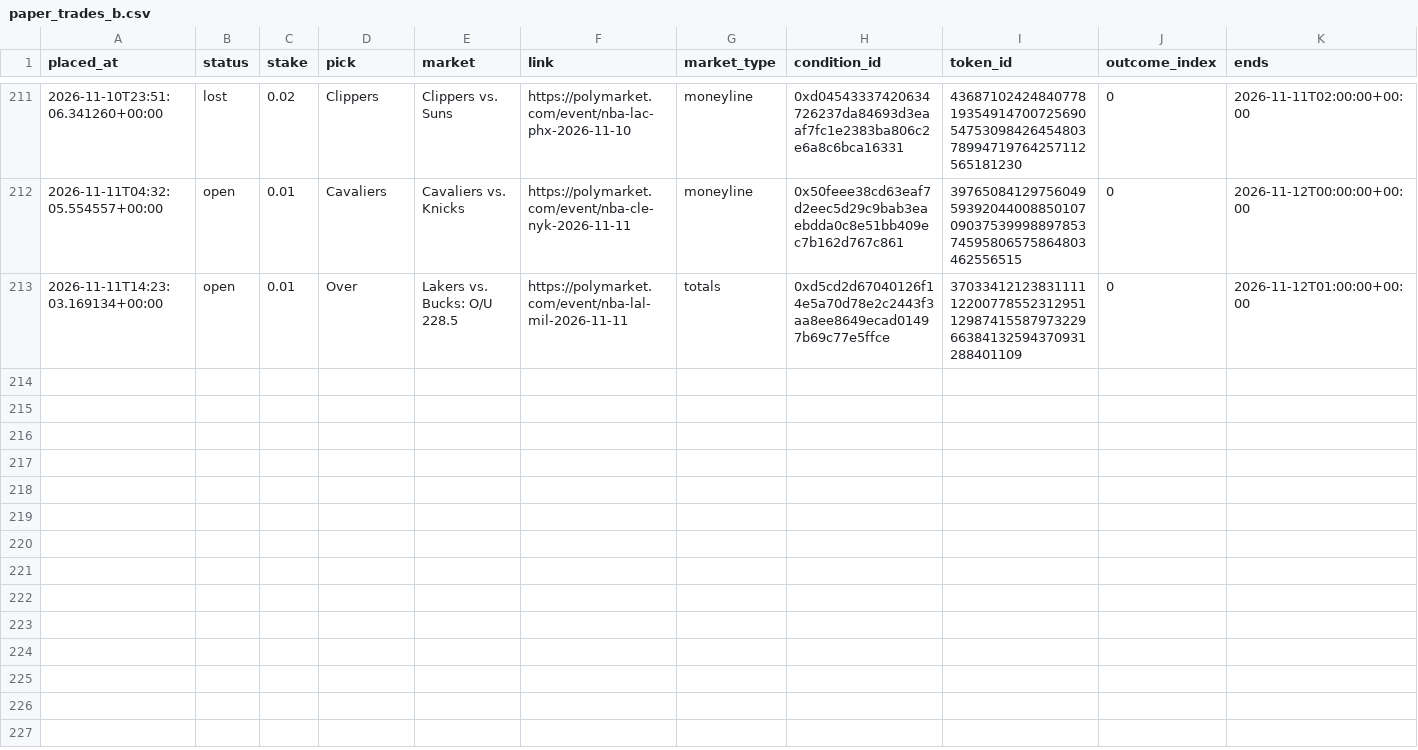
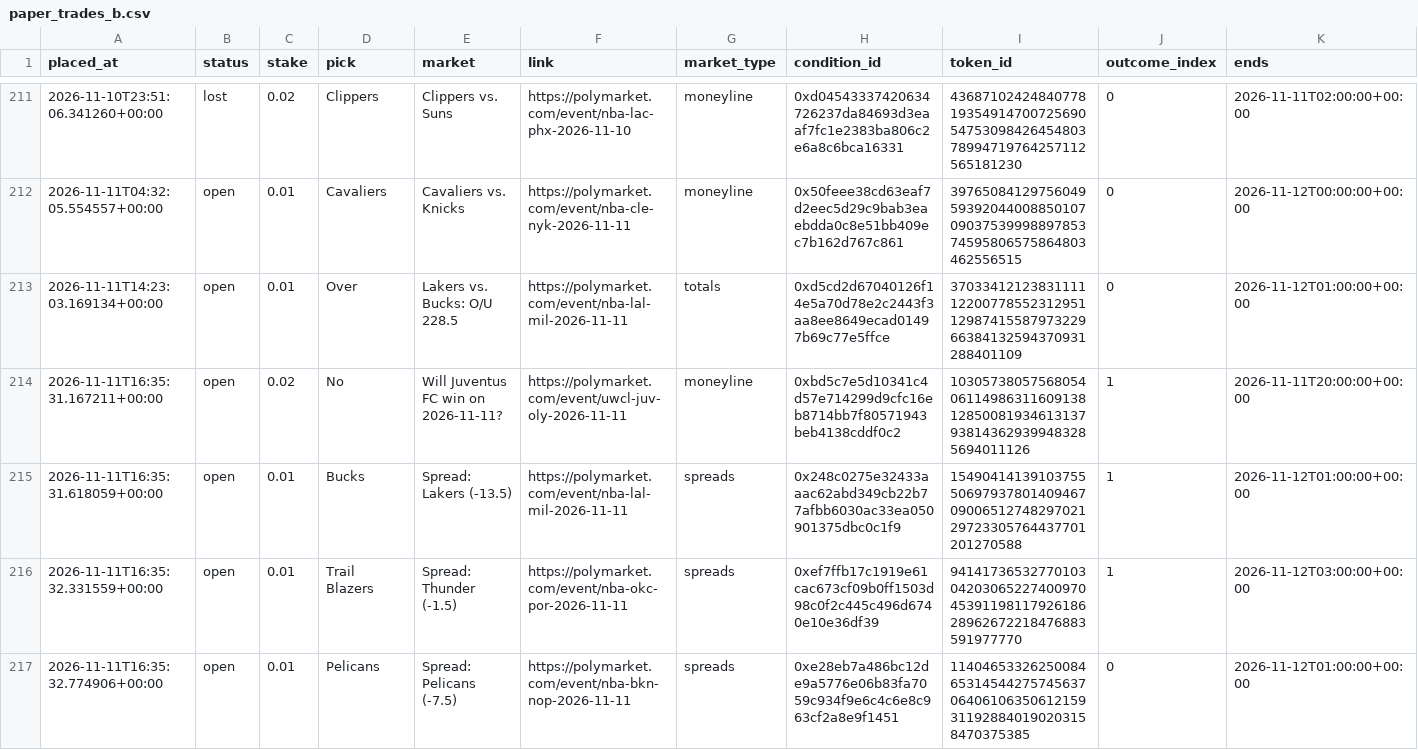
Before and after one commit to bhooder/Polymarket, a CSV file: paper_trades_b.csv, drawn as a sheet; only a part is shown, gaps mark what is left out; rows hold the shown columns only; the diff names each change by its address in the sheet, - before the commit and + after, or states it on an @@ line.

```diff
--- a/paper_trades_b.csv
+++ b/paper_trades_b.csv
+row 214: 2026-11-11T16:35:31.167211+00:00 | open | 0.02 | No | Will Juventus FC win on 2026-11-11? | https://polymarket.com/event/uwcl-juv-oly-2026-11-11 | moneyline | 0xbd5c7e5d10341c4d57e714299d9cfc16eb8714bb7f80571943beb4138cddf0c2 | 103057380575680540611498631160913812850081934613137938143629399483285694011126 | 1 | 2026-11-11T20:00:00+00:00
+row 215: 2026-11-11T16:35:31.618059+00:00 | open | 0.01 | Bucks | Spread: Lakers (-13.5) | https://polymarket.com/event/nba-lal-mil-2026-11-11 | spreads | 0x248c0275e32433aaac62abd349cb22b77afbb6030ac33ea050901375dbc0c1f9 | 15490414139103755506979378014094670900651274829702129723305764437701201270588 | 1 | 2026-11-12T01:00:00+00:00
+row 216: 2026-11-11T16:35:32.331559+00:00 | open | 0.01 | Trail Blazers | Spread: Thunder (-1.5) | https://polymarket.com/event/nba-okc-por-2026-11-11 | spreads | 0xef7ffb17c1919e61cac673cf09b0ff1503d98c0f2c445c496d6740e10e36df39 | 94141736532770103042030652274009704539119811792618628962672218476883591977770 | 1 | 2026-11-12T03:00:00+00:00
+row 217: 2026-11-11T16:35:32.774906+00:00 | open | 0.01 | Pelicans | Spread: Pelicans (-7.5) | https://polymarket.com/event/nba-bkn-nop-2026-11-11 | spreads | 0xe28eb7a486bc12de9a5776e06b83fa7059c934f9e6c4c6e8c963cf2a8e9f1451 | 114046533262500846531454427574563706406106350612159311928840190203158470375385 | 0 | 2026-11-12T01:00:00+00:00
```
Also changed, not shown: live_trades.csv, paper_trades.csv, 9 other files.
